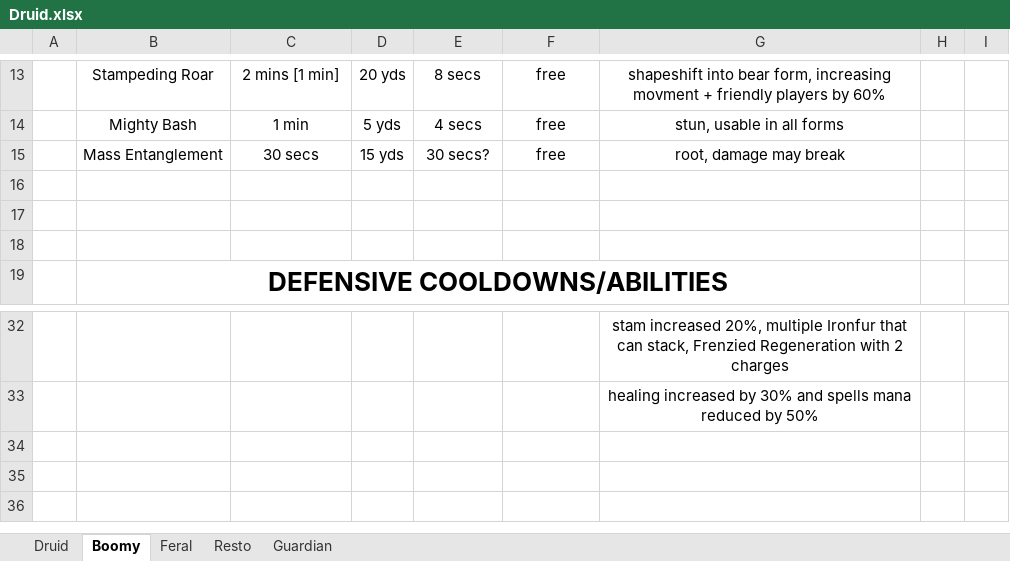
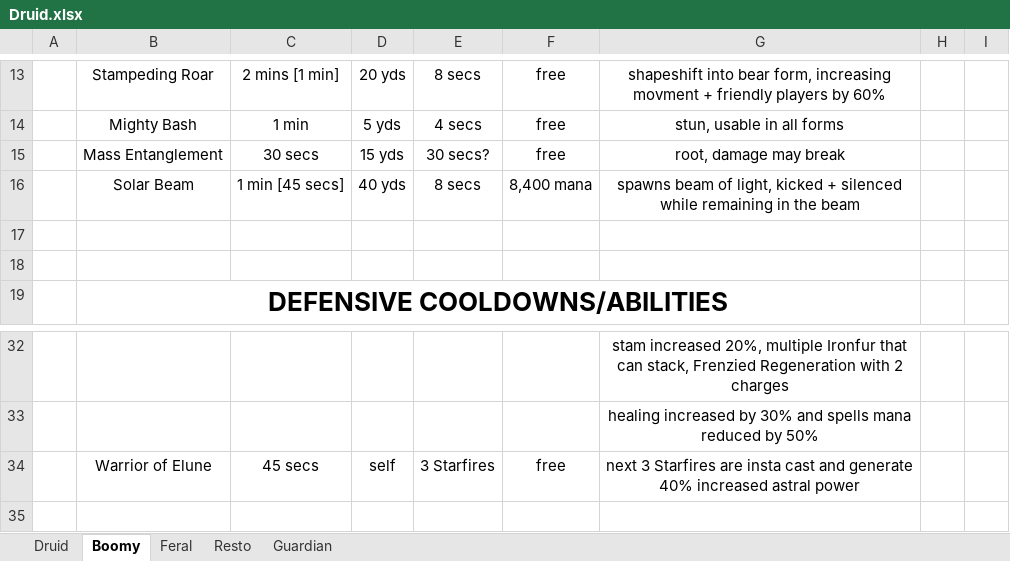
Before and after one commit to joshdjordan/wow-classes, an Excel workbook: Druid.xlsx, sheet Boomy, drawn as a sheet; only a part is shown, gaps mark what is left out; the shorter side is filled out with more unchanged rows; values as stored, in another font and other column widths than the file's, no borders; charts and pictures not drawn; the diff names each change by its address in the sheet, - before the commit and + after, or states it on an @@ line.

Commit message:
Add files via upload

```diff
--- a/Druid.xlsx (sheet Boomy)
+++ b/Druid.xlsx (sheet Boomy)
-row 16: (empty)
+row 16:  | Solar Beam | 1 min [45 secs] | 40 yds | 8 secs | 8,400 mana | spawns beam of light, kicked + silenced while remaining in the beam
-row 34: (empty)
+row 34:  | Warrior of Elune | 45 secs | self | 3 Starfires | free | next 3 Starfires are insta cast and generate 40% increased astral power
```
